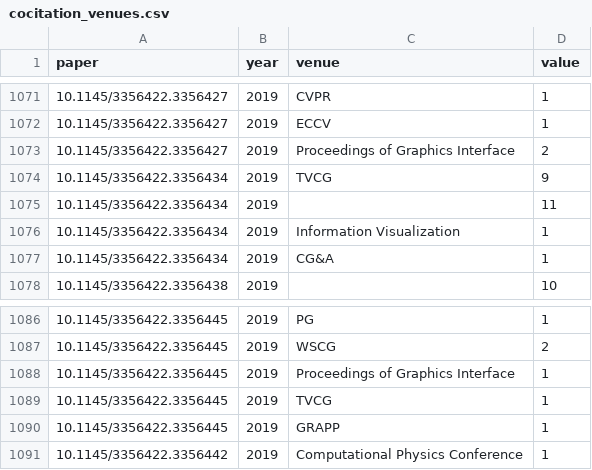
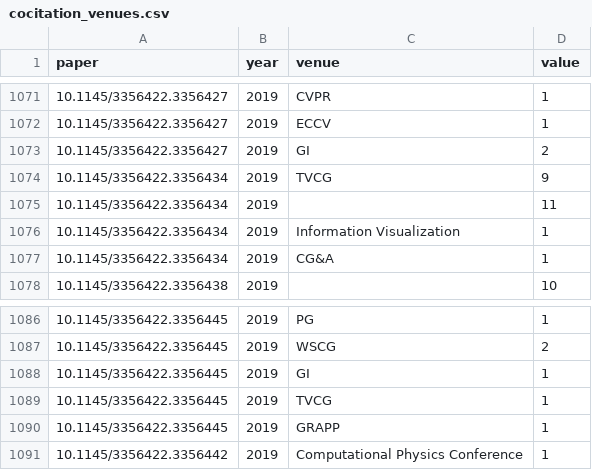
Before and after one commit to odmoreno/python_scraper_papers, a CSV file: references/cocitation_venues.csv, drawn as a sheet; only a part is shown, gaps mark what is left out; the diff covers the shown part only.

```diff
--- a/references/cocitation_venues.csv
+++ b/references/cocitation_venues.csv
@@ -1072,3 +1072,3 @@ paper,year,venue,value
 10.1145/3356422.3356427,2019,ECCV,1
-10.1145/3356422.3356427,2019,Proceedings of Graphics Interface,2
+10.1145/3356422.3356427,2019,GI,2
 10.1145/3356422.3356434,2019,TVCG,9
@@ -1087,3 +1087,3 @@ paper,year,venue,value
 10.1145/3356422.3356445,2019,WSCG,2
-10.1145/3356422.3356445,2019,Proceedings of Graphics Interface,1
+10.1145/3356422.3356445,2019,GI,1
 10.1145/3356422.3356445,2019,TVCG,1
```
Also changed, not shown: 1 removed row and 6 edited cells elsewhere in this file, 7 other files.
